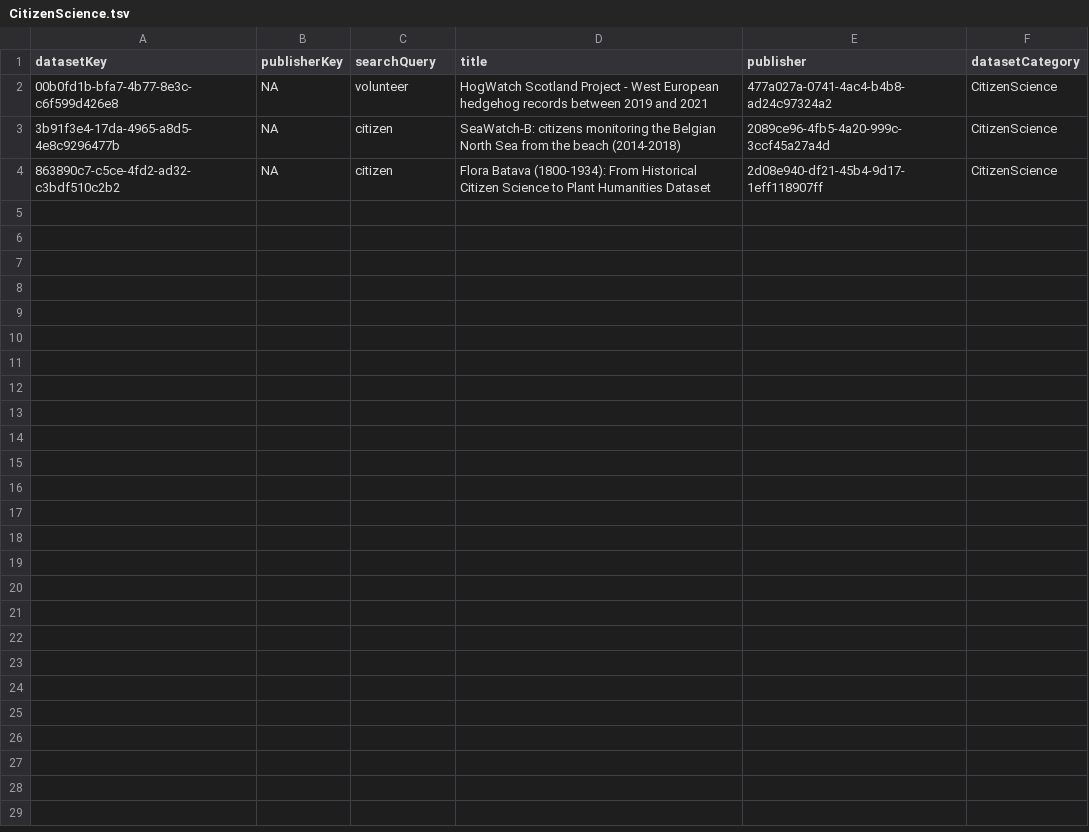
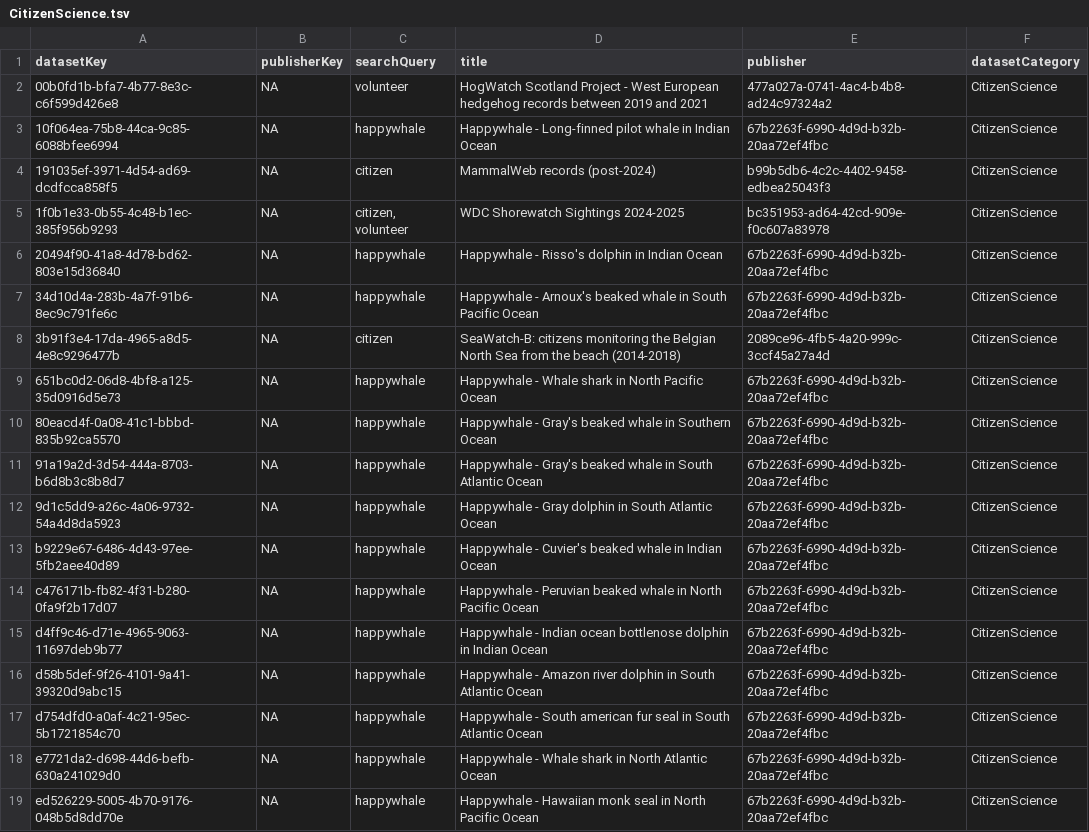
Before and after one commit to gbif/dataset-category-management, a TSV file: candidate-tsv/CitizenScience.tsv, drawn as a sheet; removed rows and columns are numbered as before the commit, all else as after; the diff names each change by its address in the sheet, - before the commit and + after, or states it on an @@ line.

```diff
--- a/candidate-tsv/CitizenScience.tsv
+++ b/candidate-tsv/CitizenScience.tsv
+row 3: 10f064ea-75b8-44ca-9c85-6088bfee6994 | NA | happywhale | Happywhale - Long-finned pilot whale in Indian Ocean | 67b2263f-6990-4d9d-b32b-20aa72ef4fbc | CitizenScience
+row 4: 191035ef-3971-4d54-ad69-dcdfcca858f5 | NA | citizen | MammalWeb records (post-2024) | b99b5db6-4c2c-4402-9458-edbea25043f3 | CitizenScience
+row 5: 1f0b1e33-0b55-4c48-b1ec-385f956b9293 | NA | citizen, volunteer | WDC Shorewatch Sightings 2024-2025 | bc351953-ad64-42cd-909e-f0c607a83978 | CitizenScience
+row 6: 20494f90-41a8-4d78-bd62-803e15d36840 | NA | happywhale | Happywhale - Risso's dolphin in Indian Ocean | 67b2263f-6990-4d9d-b32b-20aa72ef4fbc | CitizenScience
+row 7: 34d10d4a-283b-4a7f-91b6-8ec9c791fe6c | NA | happywhale | Happywhale - Arnoux's beaked whale in South Pacific Ocean | 67b2263f-6990-4d9d-b32b-20aa72ef4fbc | CitizenScience
-row 4: 863890c7-c5ce-4fd2-ad32-c3bdf510c2b2 | NA | citizen | Flora Batava (1800-1934): From Historical Citizen Science to Plant Humanities Dataset | 2d08e940-df21-45b4-9d17-1eff118907ff | CitizenScience
+row 9: 651bc0d2-06d8-4bf8-a125-35d0916d5e73 | NA | happywhale | Happywhale - Whale shark in North Pacific Ocean | 67b2263f-6990-4d9d-b32b-20aa72ef4fbc | CitizenScience
+row 10: 80eacd4f-0a08-41c1-bbbd-835b92ca5570 | NA | happywhale | Happywhale - Gray's beaked whale in Southern Ocean | 67b2263f-6990-4d9d-b32b-20aa72ef4fbc | CitizenScience
+row 11: 91a19a2d-3d54-444a-8703-b6d8b3c8b8d7 | NA | happywhale | Happywhale - Gray's beaked whale in South Atlantic Ocean | 67b2263f-6990-4d9d-b32b-20aa72ef4fbc | CitizenScience
+row 12: 9d1c5dd9-a26c-4a06-9732-54a4d8da5923 | NA | happywhale | Happywhale - Gray dolphin in South Atlantic Ocean | 67b2263f-6990-4d9d-b32b-20aa72ef4fbc | CitizenScience
+row 13: b9229e67-6486-4d43-97ee-5fb2aee40d89 | NA | happywhale | Happywhale - Cuvier's beaked whale in Indian Ocean | 67b2263f-6990-4d9d-b32b-20aa72ef4fbc | CitizenScience
+row 14: c476171b-fb82-4f31-b280-0fa9f2b17d07 | NA | happywhale | Happywhale - Peruvian beaked whale in North Pacific Ocean | 67b2263f-6990-4d9d-b32b-20aa72ef4fbc | CitizenScience
+row 15: d4ff9c46-d71e-4965-9063-11697deb9b77 | NA | happywhale | Happywhale - Indian ocean bottlenose dolphin in Indian Ocean | 67b2263f-6990-4d9d-b32b-20aa72ef4fbc | CitizenScience
+row 16: d58b5def-9f26-4101-9a41-39320d9abc15 | NA | happywhale | Happywhale - Amazon river dolphin in South Atlantic Ocean | 67b2263f-6990-4d9d-b32b-20aa72ef4fbc | CitizenScience
+row 17: d754dfd0-a0af-4c21-95ec-5b1721854c70 | NA | happywhale | Happywhale - South american fur seal in South Atlantic Ocean | 67b2263f-6990-4d9d-b32b-20aa72ef4fbc | CitizenScience
+row 18: e7721da2-d698-44d6-befb-630a241029d0 | NA | happywhale | Happywhale - Whale shark in North Atlantic Ocean | 67b2263f-6990-4d9d-b32b-20aa72ef4fbc | CitizenScience
+row 19: ed526229-5005-4b70-9176-048b5d8dd70e | NA | happywhale | Happywhale - Hawaiian monk seal in North Pacific Ocean | 67b2263f-6990-4d9d-b32b-20aa72ef4fbc | CitizenScience
```
Also changed, not shown: candidate-tsv/eDNA.tsv, 3 other files.
